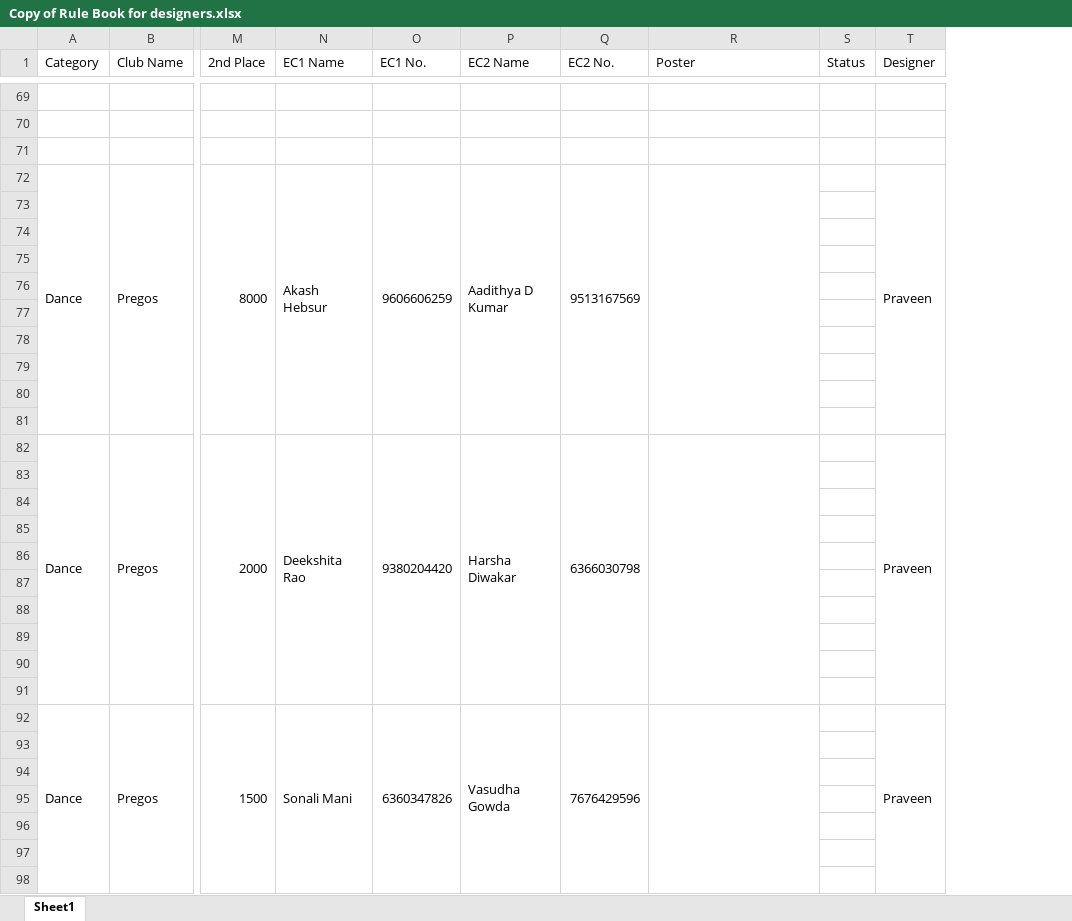
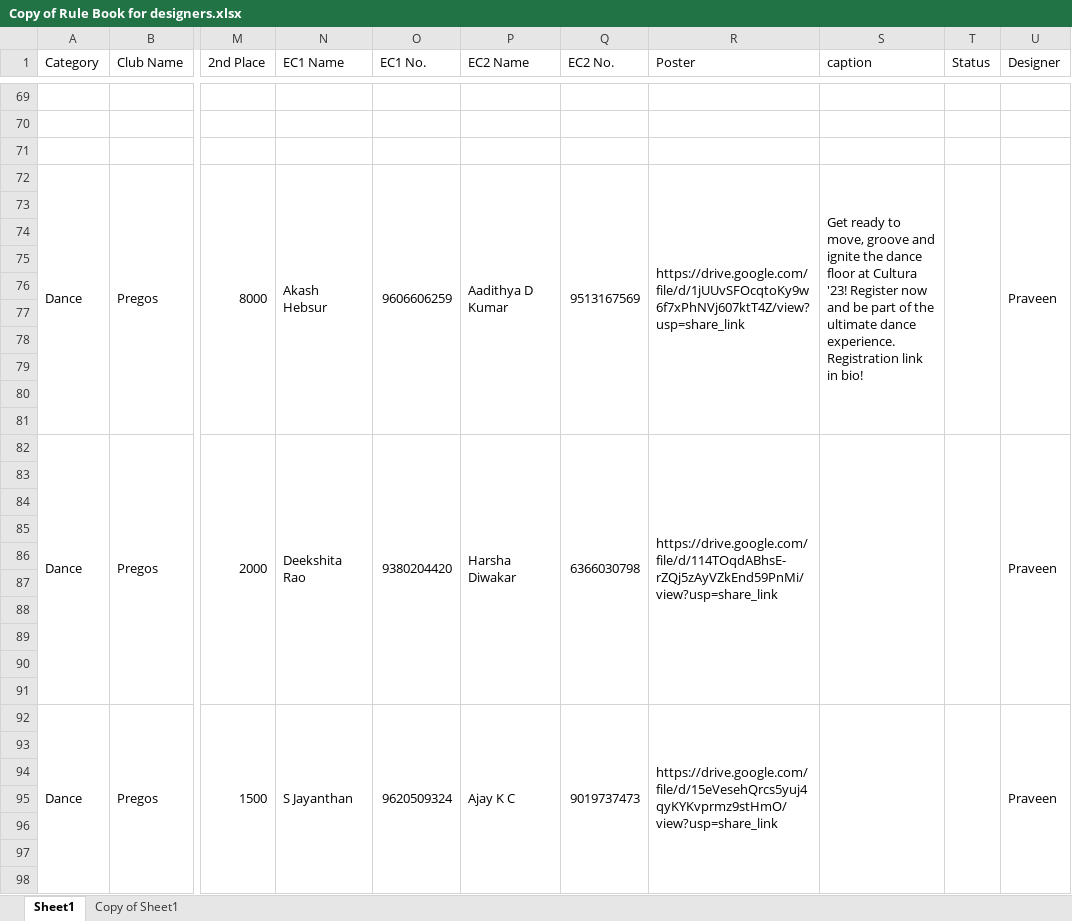
Before and after one commit to dheerajroy/cultura23, an Excel workbook: Copy of Rule Book for designers.xlsx, sheet Sheet1, drawn as a sheet; only a part is shown, gaps mark what is left out; values as stored, in another font and other column widths than the file's, no cell formats; charts and pictures not drawn; the diff covers the shown part only; the diff names each change by its address in the sheet, - before the commit and + after, or states it on an @@ line.

```diff
--- a/Copy of Rule Book for designers.xlsx (sheet Sheet1)
+++ b/Copy of Rule Book for designers.xlsx (sheet Sheet1)
+sheet tab: Copy of Sheet1
+column S (caption), row 72: Get ready to move, groove and ignite the dance floor at Cultura '23! Register now and be part of the ultimate dance experience. Registration link in bio!
-R72 (Poster): (empty)
+R72 (Poster): https://drive.google.com/file/d/1jUUvSFOcqtoKy9w6f7xPhNVj607ktT4Z/view?usp=share_link
+T72:T81 merged
-R82 (Poster): (empty)
+R82 (Poster): https://drive.google.com/file/d/114TOqdABhsE-rZQj5zAyVZkEnd59PnMi/view?usp=share_link
+T82:T91 merged
-N92 (EC1 Name): Sonali Mani
+N92 (EC1 Name): S Jayanthan
-O92 (EC1 No.): 6360347826
+O92 (EC1 No.): 9620509324
-P92 (EC2 Name): Vasudha Gowda
+P92 (EC2 Name): Ajay K C
-Q92 (EC2 No.): 7676429596
+Q92 (EC2 No.): 9019737473
-R92 (Poster): (empty)
+R92 (Poster): https://drive.google.com/file/d/15eVesehQrcs5yuj4qyKYKvprmz9stHmO/view?usp=share_link
+T92:T101 merged
```
Also changed, not shown: 60 added rows, 10 removed rows, 75 edited cells and merged cells elsewhere in this sheet, cell formats, charts or pictures, 31 other files.
